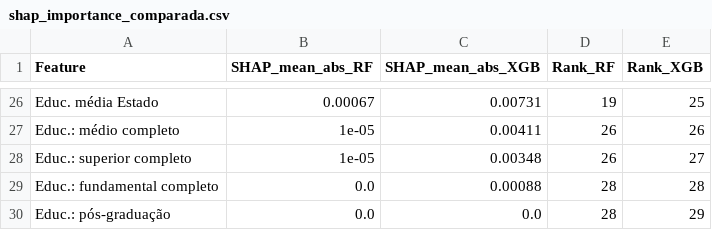
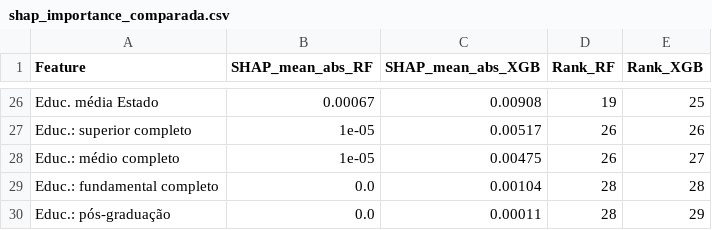
Before and after one commit to rickinrj-ux/ProjetoRacismoPNAD, a CSV file: outputs/tables/shap_importance_comparada.csv, drawn as a sheet; only a part is shown, gaps mark what is left out; removed rows and columns are numbered as before the commit, all else as after; the diff covers the shown part only; the diff names each change by its address in the sheet, - before the commit and + after, or states it on an @@ line.

```diff
--- a/outputs/tables/shap_importance_comparada.csv
+++ b/outputs/tables/shap_importance_comparada.csv
-C26 (SHAP_mean_abs_XGB): 0.00731
+C26 (SHAP_mean_abs_XGB): 0.00908
-row 27: Educ.: médio completo | 1e-05 | 0.00411 | 26 | 26
-C27 (SHAP_mean_abs_XGB): 0.00348
+C27 (SHAP_mean_abs_XGB): 0.00517
-E27 (Rank_XGB): 27
+E27 (Rank_XGB): 26
+row 28: Educ.: médio completo | 1e-05 | 0.00475 | 26 | 27
-C29 (SHAP_mean_abs_XGB): 0.00088
+C29 (SHAP_mean_abs_XGB): 0.00104
-C30 (SHAP_mean_abs_XGB): 0.0
+C30 (SHAP_mean_abs_XGB): 0.00011
```
Also changed, not shown: 5 added rows, 5 removed rows and 23 edited cells elsewhere in this file, outputs/tables/shap_importance_sem_renda_upa.csv, 24 other files.
